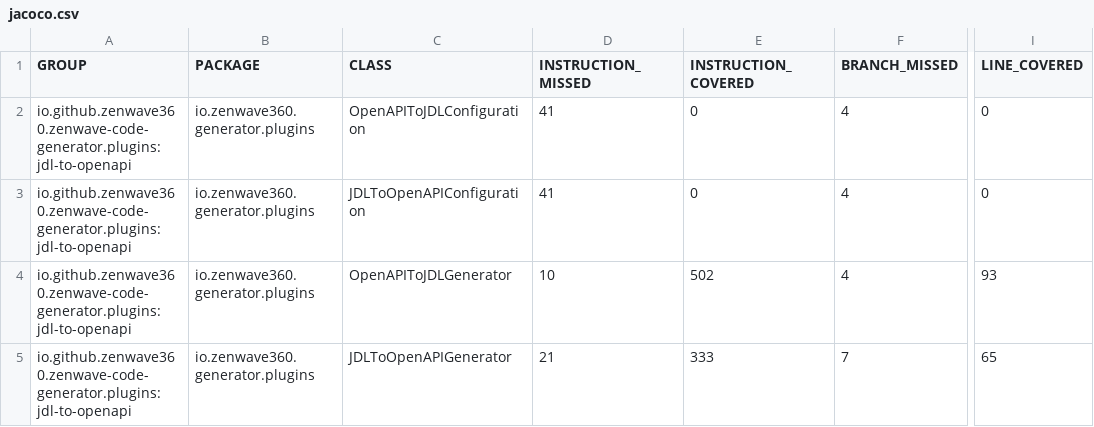
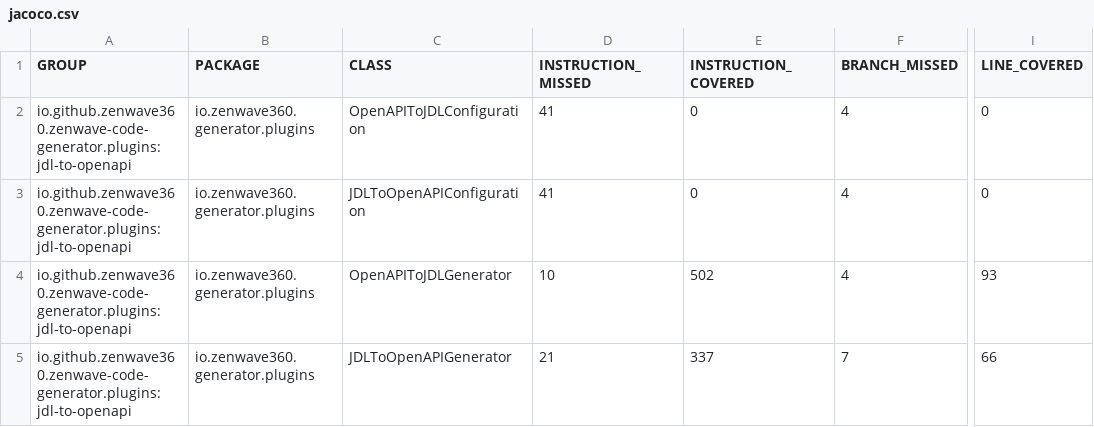
Before and after one commit to ZenWave360/zenwave-sdk, a CSV file: jacoco/plugins/jdl-to-openapi/target/site/jacoco/jacoco.csv, drawn as a sheet; only a part is shown, gaps mark what is left out; the diff names each change by its address in the sheet, - before the commit and + after, or states it on an @@ line.

```diff
--- a/jacoco/plugins/jdl-to-openapi/target/site/jacoco/jacoco.csv
+++ b/jacoco/plugins/jdl-to-openapi/target/site/jacoco/jacoco.csv
-E5 (INSTRUCTION_COVERED): 333
+E5 (INSTRUCTION_COVERED): 337
-I5 (LINE_COVERED): 65
+I5 (LINE_COVERED): 66
```
Also changed, not shown: jacoco-report.csv, jacoco/plugins/asyncapi-spring-cloud-streams3/target/site/jacoco/jacoco.csv, 23 other files.
